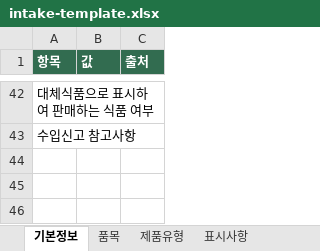
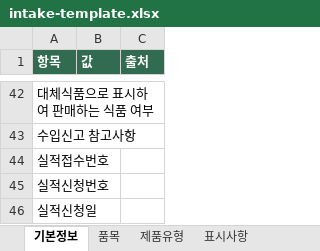
Before and after one commit to lovesand86-rgb/vision-unipass, an Excel workbook: docs/intake-template.xlsx, sheet 기본정보, drawn as a sheet; only a part is shown, gaps mark what is left out; values as stored, in another font and other column widths than the file's, no borders; the diff names each change by its address in the sheet, - before the commit and + after, or states it on an @@ line.

```diff
--- a/docs/intake-template.xlsx (sheet 기본정보)
+++ b/docs/intake-template.xlsx (sheet 기본정보)
+row 44: 실적접수번호
+row 45: 실적신청번호
+row 46: 실적신청일
```
Also changed, not shown: 32 other files.
